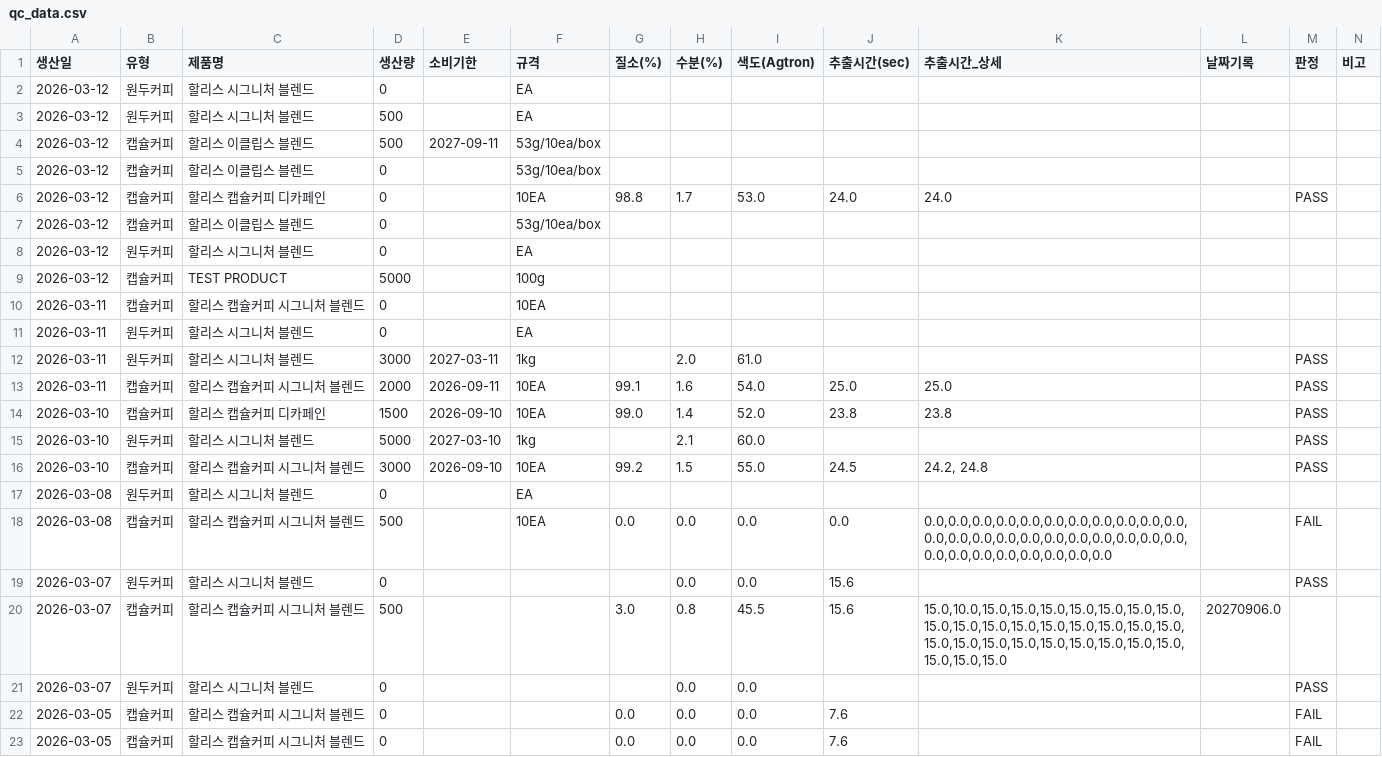
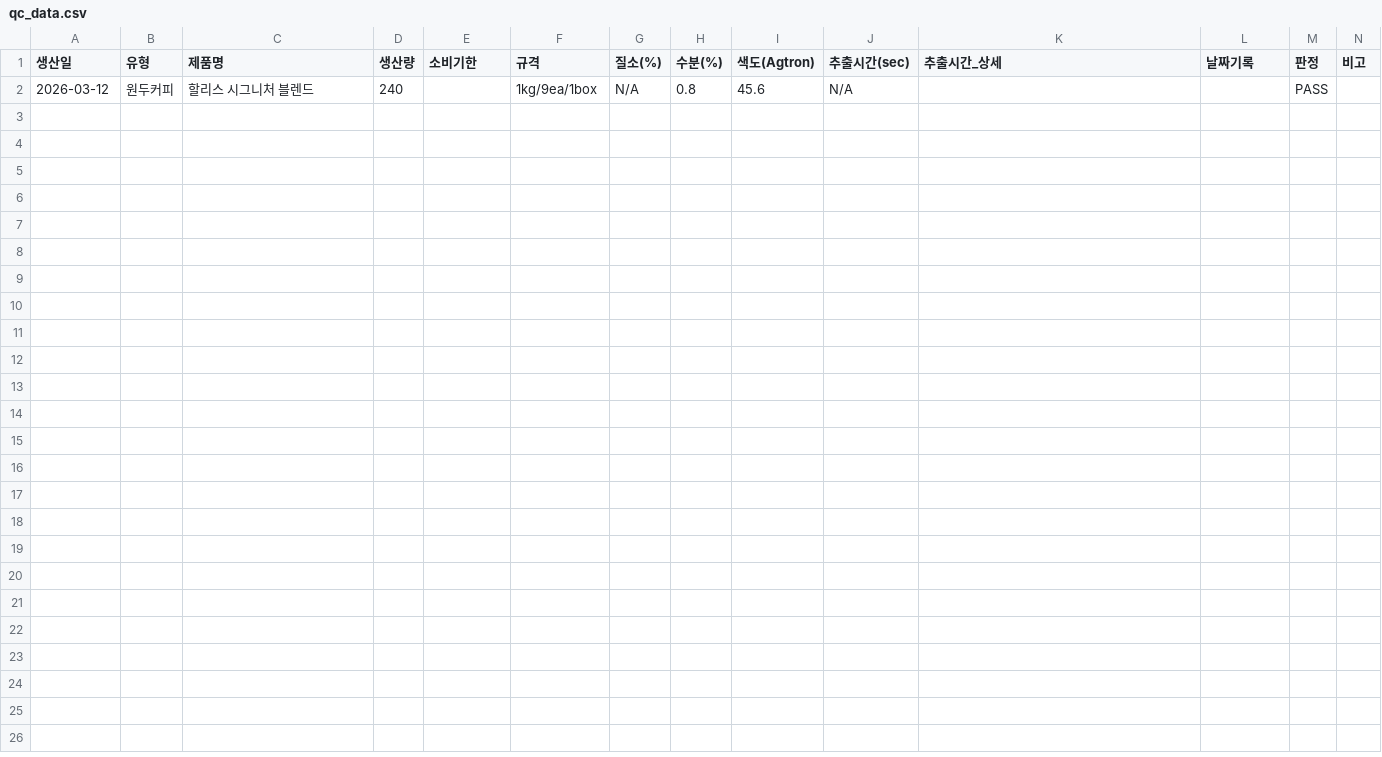
Before and after one commit to chan0564/Hollys-QMS, a CSV file: qc_data.csv, drawn as a sheet.

```diff
--- a/qc_data.csv
+++ b/qc_data.csv
@@ -1,23 +1,2 @@
 생산일,유형,제품명,생산량,소비기한,규격,질소(%),수분(%),색도(Agtron),추출시간(sec),추출시간_상세,날짜기록,판정,비고
-2026-03-12,원두커피,할리스 시그니처 블렌드,0,,EA,,,,,,,,
-2026-03-12,원두커피,할리스 시그니처 블렌드,500,,EA,,,,,,,,
-2026-03-12,캡슐커피,할리스 이클립스 블렌드,500,2027-09-11,53g/10ea/box,,,,,,,,
-2026-03-12,캡슐커피,할리스 이클립스 블렌드,0,,53g/10ea/box,,,,,,,,
-2026-03-12,캡슐커피,할리스 캡슐커피 디카페인,0,,10EA,98.8,1.7,53.0,24.0,24.0,,PASS,
-2026-03-12,캡슐커피,할리스 이클립스 블렌드,0,,53g/10ea/box,,,,,,,,
-2026-03-12,원두커피,할리스 시그니처 블렌드,0,,EA,,,,,,,,
-2026-03-12,캡슐커피,TEST PRODUCT,5000,,100g,,,,,,,,
-2026-03-11,캡슐커피,할리스 캡슐커피 시그니처 블렌드,0,,10EA,,,,,,,,
-2026-03-11,원두커피,할리스 시그니처 블렌드,0,,EA,,,,,,,,
-2026-03-11,원두커피,할리스 시그니처 블렌드,3000,2027-03-11,1kg,,2.0,61.0,,,,PASS,
-2026-03-11,캡슐커피,할리스 캡슐커피 시그니처 블렌드,2000,2026-09-11,10EA,99.1,1.6,54.0,25.0,25.0,,PASS,
-2026-03-10,캡슐커피,할리스 캡슐커피 디카페인,1500,2026-09-10,10EA,99.0,1.4,52.0,23.8,23.8,,PASS,
-2026-03-10,원두커피,할리스 시그니처 블렌드,5000,2027-03-10,1kg,,2.1,60.0,,,,PASS,
-2026-03-10,캡슐커피,할리스 캡슐커피 시그니처 블렌드,3000,2026-09-10,10EA,99.2,1.5,55.0,24.5,"24.2, 24.8",,PASS,
-2026-03-08,원두커피,할리스 시그니처 블렌드,0,,EA,,,,,,,,
-2026-03-08,캡슐커피,할리스 캡슐커피 시그니처 블렌드,500,,10EA,0.0,0.0,0.0,0.0,"0.0,0.0,0.0,0.0,0.0,0.0,0.0,0.0,0.0,0.0,0.0,0.0,0.0,0.0,0.0,0.0,0.0,0.0,0.0,0.0,0.0,0.0,0.0,0.0,0.0,0.0,0.0,0.0,0.0,0.0",,FAIL,
-2026-03-07,원두커피,할리스 시그니처 블렌드,0,,,,0.0,0.0,15.6,,,PASS,
-2026-03-07,캡슐커피,할리스 캡슐커피 시그니처 블렌드,500,,,3.0,0.8,45.5,15.6,"15.0,10.0,15.0,15.0,15.0,15.0,15.0,15.0,15.0,15.0,15.0,15.0,15.0,15.0,15.0,15.0,15.0,15.0,15.0,15.0,15.0,15.0,15.0,15.0,15.0,15.0,15.0,15.0,15.0,15.0",20270906.0,,
-2026-03-07,원두커피,할리스 시그니처 블렌드,0,,,,0.0,0.0,,,,PASS,
-2026-03-05,캡슐커피,할리스 캡슐커피 시그니처 블렌드,0,,,0.0,0.0,0.0,7.6,,,FAIL,
-2026-03-05,캡슐커피,할리스 캡슐커피 시그니처 블렌드,0,,,0.0,0.0,0.0,7.6,,,FAIL,
+2026-03-12,원두커피,할리스 시그니처 블렌드,240,,1kg/9ea/1box,N/A,0.8,45.6,N/A,,,PASS,
```
Also changed, not shown: history_log.csv, outbound_records.csv, 6 other files.
